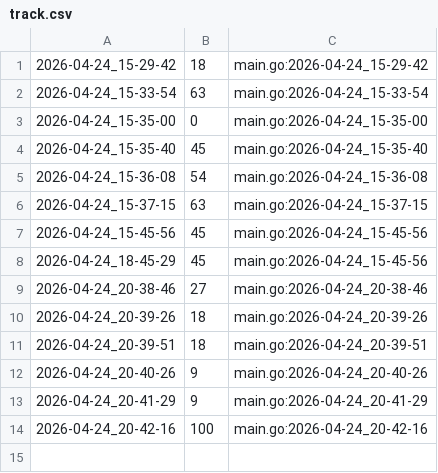
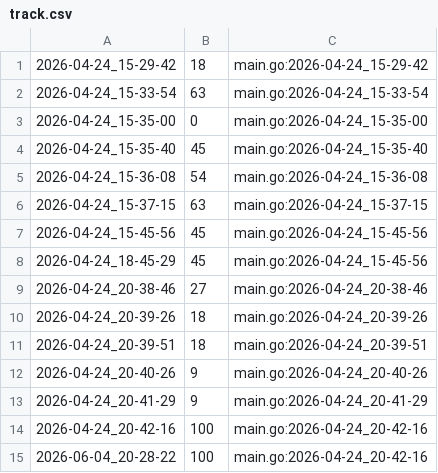
Before and after one commit to qxcode-course/ed-ter-bloco-a-dandan-7-7, a CSV file: .tko/track/ed@bettersearch/track.csv, drawn as a sheet; the diff names each change by its address in the sheet, - before the commit and + after, or states it on an @@ line.

Commit message:
feat: add new features and improvements across multiple Go projects
- Updated draft.go files in baruel, casais, gomos, and pilhado with new logic for handling input and processing data.
- Enhanced track.csv files to include new entries reflecting recent changes and updates.
- Introduced a new serial package with functionality to construct and display binary trees from serialized input.
- Added README.md and tests.toml for the serial package to provide documentation and test cases.
- Improved overall code structure and readability in various files.

```diff
--- a/.tko/track/ed@bettersearch/track.csv
+++ b/.tko/track/ed@bettersearch/track.csv
+row 15: 2026-06-04_20-28-22 | 100 | main.go:2026-04-24_20-42-16
```
Also changed, not shown: .tko/track/ed@multiset/track.csv, .tko/track/ed@setbuild/track.csv, 25 other files.
